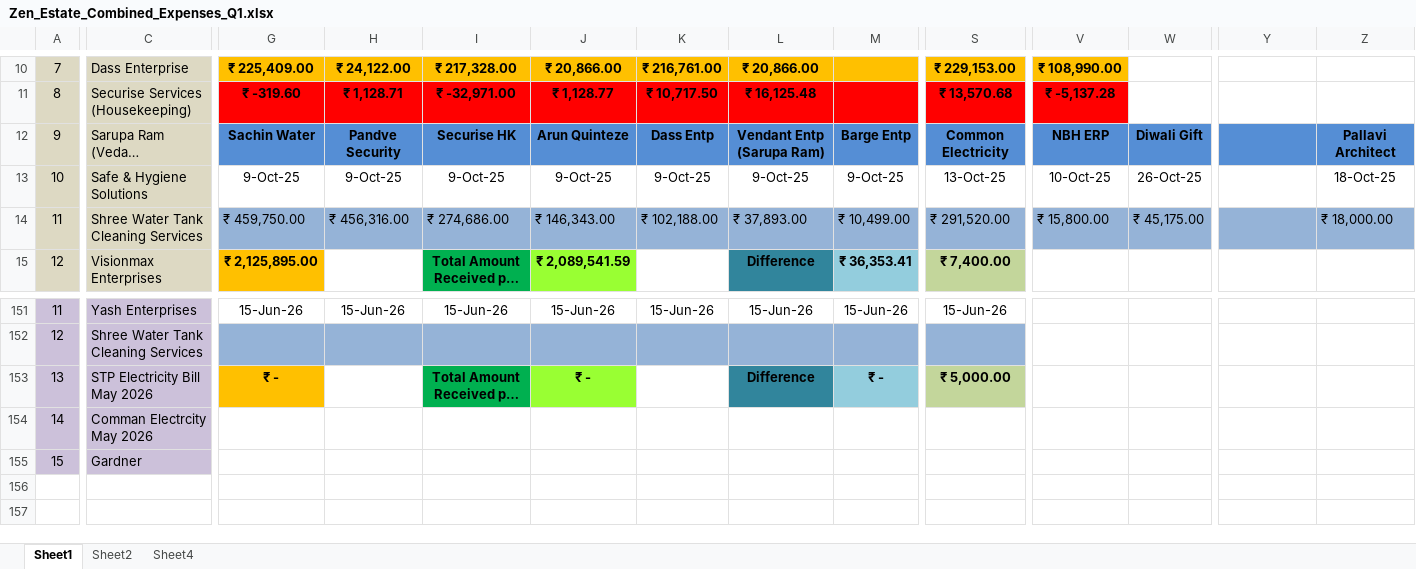
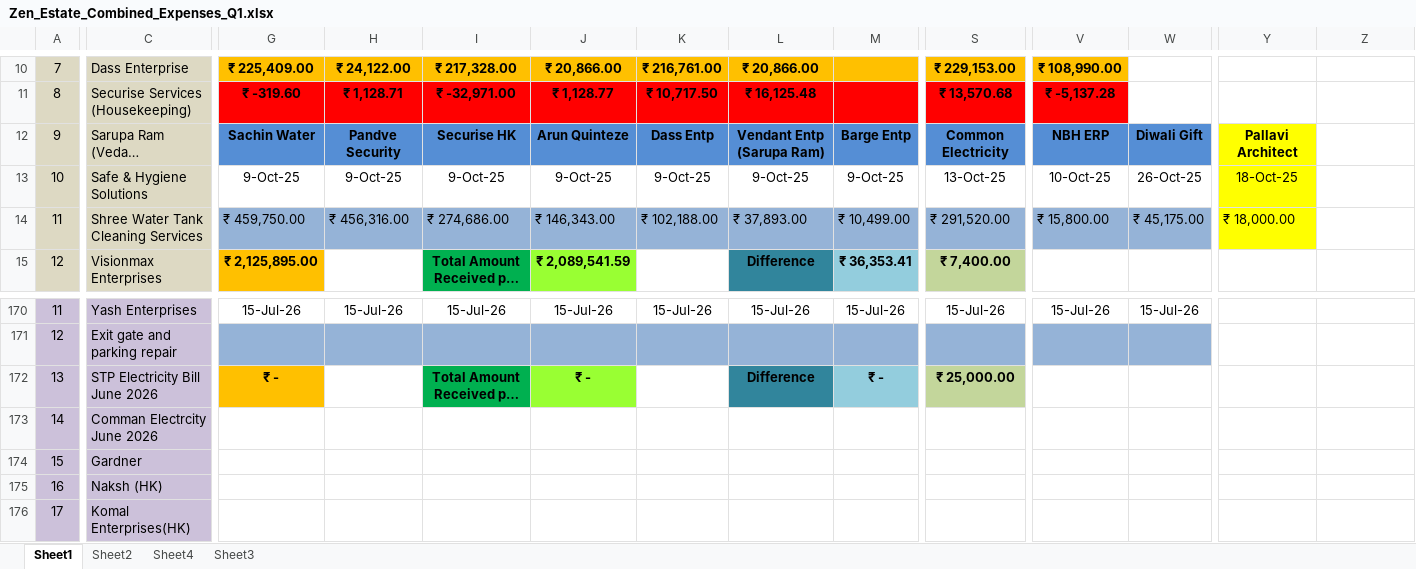
Before and after one commit to dhootmahesh28/zen-estate-dashboard, an Excel workbook: Zen_Estate_Combined_Expenses_Q1.xlsx, sheet Sheet1, drawn as a sheet; only a part is shown, gaps mark what is left out; long unchanged cells end in …; values as stored, in another font and other column widths than the file's, no borders; addresses are those after the commit; rows hold the shown columns only; the diff covers the shown part only; the diff names each change by its address in the sheet, - before the commit and + after, or states it on an @@ line.

```diff
--- a/Zen_Estate_Combined_Expenses_Q1.xlsx (sheet Sheet1)
+++ b/Zen_Estate_Combined_Expenses_Q1.xlsx (sheet Sheet1)
+sheet tab: Sheet3
-Y12: (empty)
+Y12: Pallavi Architect
-Y12 fill: #558ED5
+Y12 fill: #FFFF00
-Z12: Pallavi Architect
+Z12: (empty)
-Z12 fill: #558ED5
+Z12 fill: none
-Y13: (empty)
+Y13: 18-Oct-25
-Y13 fill: none
+Y13 fill: #FFFF00
-Z13: 18-Oct-25
+Z13: (empty)
-Y14: (empty)
+Y14: ₹ 18,000.00
-Y14 fill: #95B3D7
+Y14 fill: #FFFF00
-Z14: ₹ 18,000.00
+Z14: (empty)
-Z14 fill: #95B3D7
+Z14 fill: none
-G170: 15-Jun-26
+G170: 15-Jul-26
-H170: 15-Jun-26
+H170: 15-Jul-26
-I170: 15-Jun-26
+I170: 15-Jul-26
-J170: 15-Jun-26
+J170: 15-Jul-26
-K170: 15-Jun-26
+K170: 15-Jul-26
-L170: 15-Jun-26
+L170: 15-Jul-26
-M170: 15-Jun-26
+M170: 15-Jul-26
-S170: 15-Jun-26
+S170: 15-Jul-26
-V170: (empty)
+V170: 15-Jul-26
-W170: (empty)
+W170: 15-Jul-26
-C171: Shree Water Tank Cleaning Services
+C171: Exit gate and parking repair
-V171:W171 fill: none
+V171:W171 fill: #95B3D7
-C172: STP Electricity Bill May 2026
+C172: STP Electricity Bill June 2026
-S172: ₹ 5,000.00
+S172: ₹ 25,000.00
-C173: Comman Electrcity May 2026
+C173: Comman Electrcity June 2026
+row 175: 16 | Naksh (HK)
+row 176: 17 | Komal Enterprises(HK)
```
Also changed, not shown: 19 added rows, 50 edited cells and cell formats elsewhere in this sheet, formulas that keep their value.
